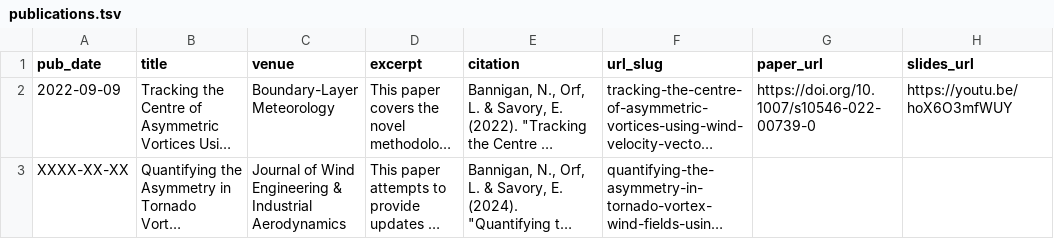
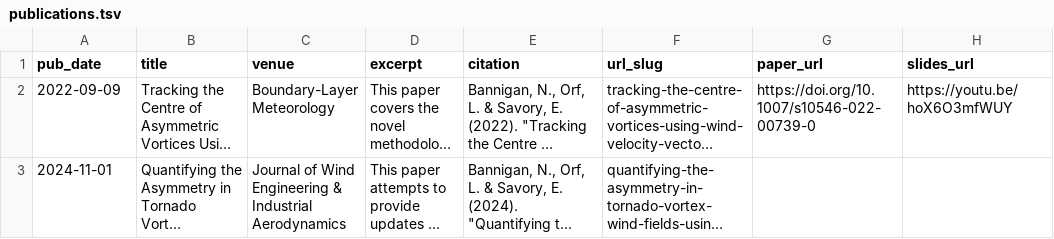
Before and after one commit to nbanniga/nbanniga.github.io, a TSV file: markdown_generator/publications.tsv, drawn as a sheet; long unchanged cells end in …; the diff names each change by its address in the sheet, - before the commit and + after, or states it on an @@ line.

Commit message:
Trying to add my publications but still not working

```diff
--- a/markdown_generator/publications.tsv
+++ b/markdown_generator/publications.tsv
-A3 (pub_date): XXXX-XX-XX
+A3 (pub_date): 2024-11-01
```
Also changed, not shown: 1 other file.
